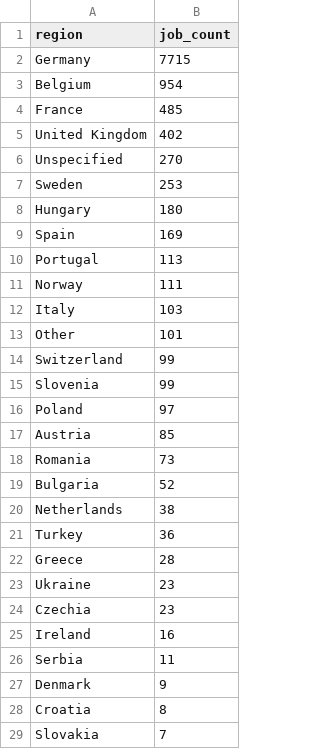
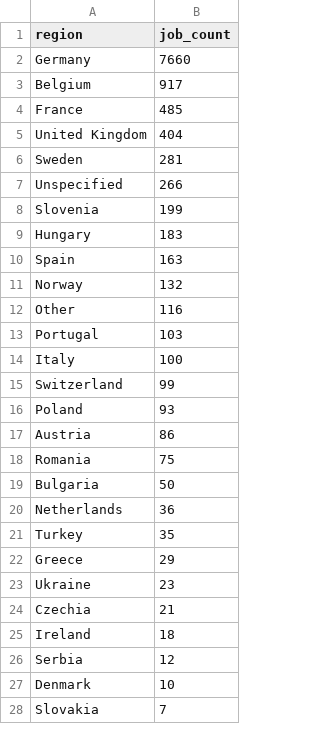
Before and after one commit to ritesh8303/dataforge, a CSV file: data/gold/jobs_by_region.csv, drawn as a sheet; only a part is shown; the diff covers the shown part only.

```diff
--- a/data/gold/jobs_by_region.csv
+++ b/data/gold/jobs_by_region.csv
@@ -1,29 +1,28 @@
 region,job_count
-Germany,7715
-Belgium,954
+Germany,7660
+Belgium,917
 France,485
-United Kingdom,402
-Unspecified,270
-Sweden,253
-Hungary,180
-Spain,169
-Portugal,113
-Norway,111
-Italy,103
-Other,101
+United Kingdom,404
+Sweden,281
+Unspecified,266
+Slovenia,199
+Hungary,183
+Spain,163
+Norway,132
+Other,116
+Portugal,103
+Italy,100
 Switzerland,99
-Slovenia,99
-Poland,97
-Austria,85
-Romania,73
-Bulgaria,52
-Netherlands,38
-Turkey,36
-Greece,28
+Poland,93
+Austria,86
+Romania,75
+Bulgaria,50
+Netherlands,36
+Turkey,35
+Greece,29
 Ukraine,23
-Czechia,23
-Ireland,16
-Serbia,11
-Denmark,9
-Croatia,8
+Czechia,21
+Ireland,18
+Serbia,12
+Denmark,10
 Slovakia,7
```
Also changed, not shown: 1 added row and 1 removed row elsewhere in this file, data/gold/jobs_trend.csv, data/gold/top_companies.csv, 8 other files.
